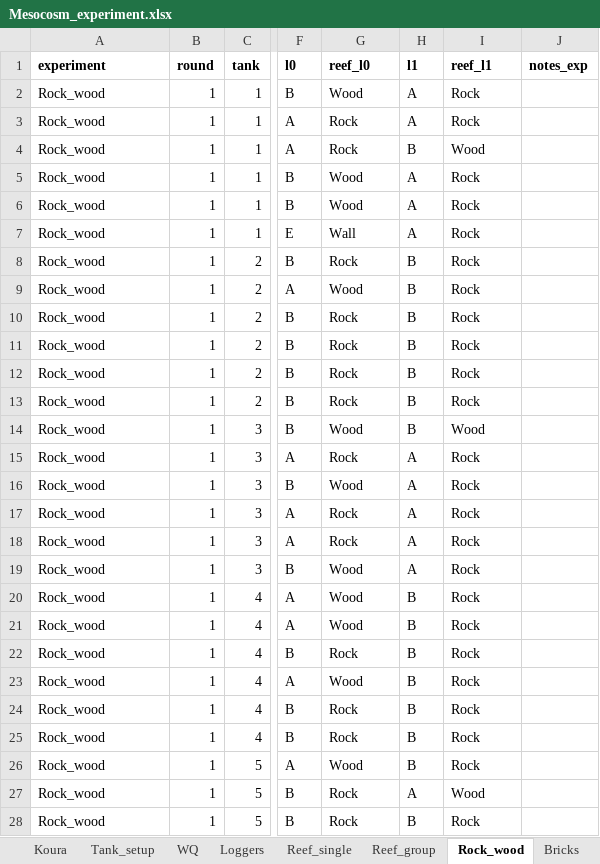
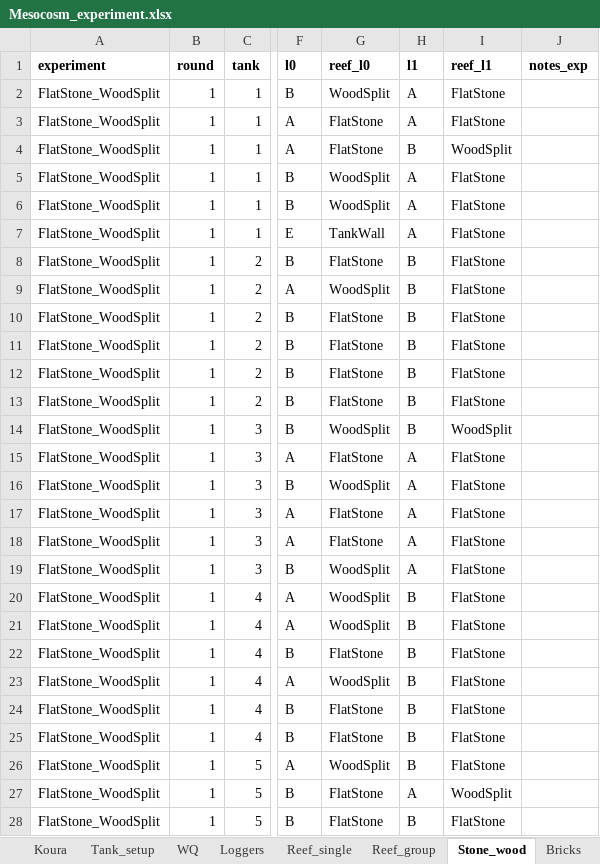
Before and after one commit to OlivierRaven/4.Mesocosm_study, an Excel workbook: data/raw/Mesocosm_experiment.xlsx, sheet Stone_wood, drawn as a sheet; only a part is shown, gaps mark what is left out; values as stored, in another font and other column widths than the file's, no borders; the diff covers the shown part only; the diff names each change by its address in the sheet, - before the commit and + after, or states it on an @@ line.

Commit message:
Started building the models for the 4 reef experiments

```diff
--- a/data/raw/Mesocosm_experiment.xlsx (sheet Stone_wood)
+++ b/data/raw/Mesocosm_experiment.xlsx (sheet Stone_wood)
-sheet tab: Rock_wood
+sheet tab: Stone_wood
-A2:A28 (experiment): Rock_wood
+A2:A28 (experiment): FlatStone_WoodSplit
-G2 (reef_l0): Wood
+G2 (reef_l0): WoodSplit
-I2:I3 (reef_l1): Rock
+I2:I3 (reef_l1): FlatStone
-G3:G4 (reef_l0): Rock
+G3:G4 (reef_l0): FlatStone
-I4 (reef_l1): Wood
+I4 (reef_l1): WoodSplit
-G5:G6 (reef_l0): Wood
+G5:G6 (reef_l0): WoodSplit
-I5:I13 (reef_l1): Rock
+I5:I13 (reef_l1): FlatStone
-G7 (reef_l0): Wall
+G7 (reef_l0): TankWall
-G8 (reef_l0): Rock
+G8 (reef_l0): FlatStone
-G9 (reef_l0): Wood
+G9 (reef_l0): WoodSplit
-G10:G13 (reef_l0): Rock
+G10:G13 (reef_l0): FlatStone
-G14 (reef_l0): Wood
+G14 (reef_l0): WoodSplit
-I14 (reef_l1): Wood
+I14 (reef_l1): WoodSplit
-G15 (reef_l0): Rock
+G15 (reef_l0): FlatStone
-I15:I26 (reef_l1): Rock
+I15:I26 (reef_l1): FlatStone
-G16 (reef_l0): Wood
+G16 (reef_l0): WoodSplit
-G17:G18 (reef_l0): Rock
+G17:G18 (reef_l0): FlatStone
-G19:G21 (reef_l0): Wood
+G19:G21 (reef_l0): WoodSplit
-G22 (reef_l0): Rock
+G22 (reef_l0): FlatStone
-G23 (reef_l0): Wood
+G23 (reef_l0): WoodSplit
-G24:G25 (reef_l0): Rock
+G24:G25 (reef_l0): FlatStone
-G26 (reef_l0): Wood
+G26 (reef_l0): WoodSplit
-G27:G28 (reef_l0): Rock
+G27:G28 (reef_l0): FlatStone
-I27 (reef_l1): Wood
+I27 (reef_l1): WoodSplit
-I28 (reef_l1): Rock
+I28 (reef_l1): FlatStone
```
Also changed, not shown: 239 edited cells elsewhere in this sheet, sheet Koura, sheet Reef_group, sheet Bricks, sheet Reef_single, 8 other files.
